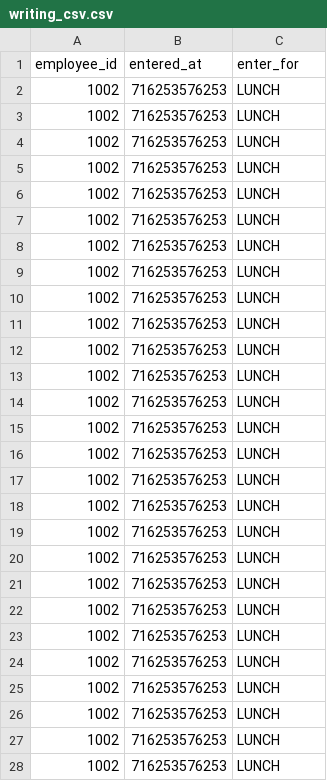
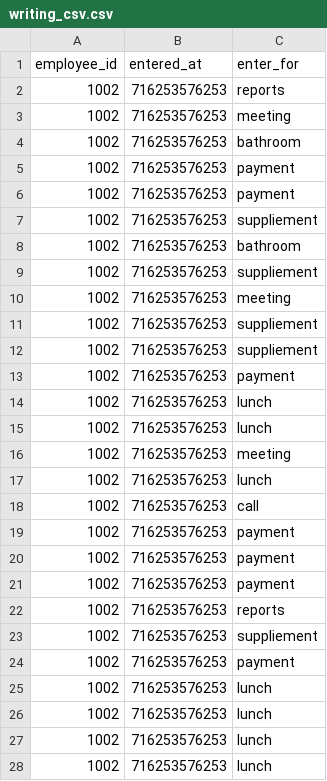
Before and after one commit to SalvadorVizcaino/bedu-data-03, a CSV file: writing_csv.csv, drawn as a sheet; only a part is shown; the diff covers the shown part only.

Commit message:
Added with random fake enter list into CSV

```diff
--- a/writing_csv.csv
+++ b/writing_csv.csv
@@ -1,28 +1,28 @@
 employee_id,entered_at,enter_for
-1002,716253576253,LUNCH
-1002,716253576253,LUNCH
-1002,716253576253,LUNCH
-1002,716253576253,LUNCH
-1002,716253576253,LUNCH
-1002,716253576253,LUNCH
-1002,716253576253,LUNCH
-1002,716253576253,LUNCH
-1002,716253576253,LUNCH
-1002,716253576253,LUNCH
-1002,716253576253,LUNCH
-1002,716253576253,LUNCH
-1002,716253576253,LUNCH
-1002,716253576253,LUNCH
-1002,716253576253,LUNCH
-1002,716253576253,LUNCH
-1002,716253576253,LUNCH
-1002,716253576253,LUNCH
-1002,716253576253,LUNCH
-1002,716253576253,LUNCH
-1002,716253576253,LUNCH
-1002,716253576253,LUNCH
-1002,716253576253,LUNCH
-1002,716253576253,LUNCH
-1002,716253576253,LUNCH
-1002,716253576253,LUNCH
-1002,716253576253,LUNCH
+1002,716253576253,reports
+1002,716253576253,meeting
+1002,716253576253,bathroom
+1002,716253576253,payment
+1002,716253576253,payment
+1002,716253576253,suppliement
+1002,716253576253,bathroom
+1002,716253576253,suppliement
+1002,716253576253,meeting
+1002,716253576253,suppliement
+1002,716253576253,suppliement
+1002,716253576253,payment
+1002,716253576253,lunch
+1002,716253576253,lunch
+1002,716253576253,meeting
+1002,716253576253,lunch
+1002,716253576253,call
+1002,716253576253,payment
+1002,716253576253,payment
+1002,716253576253,payment
+1002,716253576253,reports
+1002,716253576253,suppliement
+1002,716253576253,payment
+1002,716253576253,lunch
+1002,716253576253,lunch
+1002,716253576253,lunch
+1002,716253576253,lunch
```
Also changed, not shown: 73 edited cells elsewhere in this file, 1 other file.
